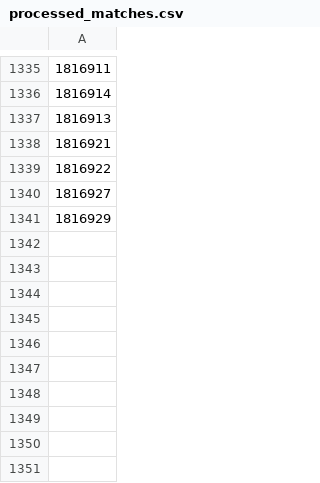
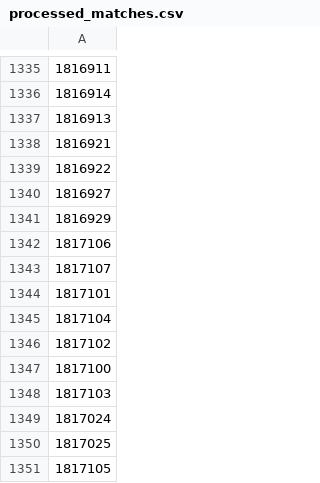
Before and after one commit to OnlinEGD/cs-ranking, a CSV file: processed_matches.csv, drawn as a sheet; only a part is shown, gaps mark what is left out; the diff names each change by its address in the sheet, - before the commit and + after, or states it on an @@ line.

```diff
--- a/processed_matches.csv
+++ b/processed_matches.csv
+row 1342: 1817106
+row 1343: 1817107
+row 1344: 1817101
+row 1345: 1817104
+row 1346: 1817102
+row 1347: 1817100
+row 1348: 1817103
+row 1349: 1817024
+row 1350: 1817025
+row 1351: 1817105
```
Also changed, not shown: ranking.csv.
